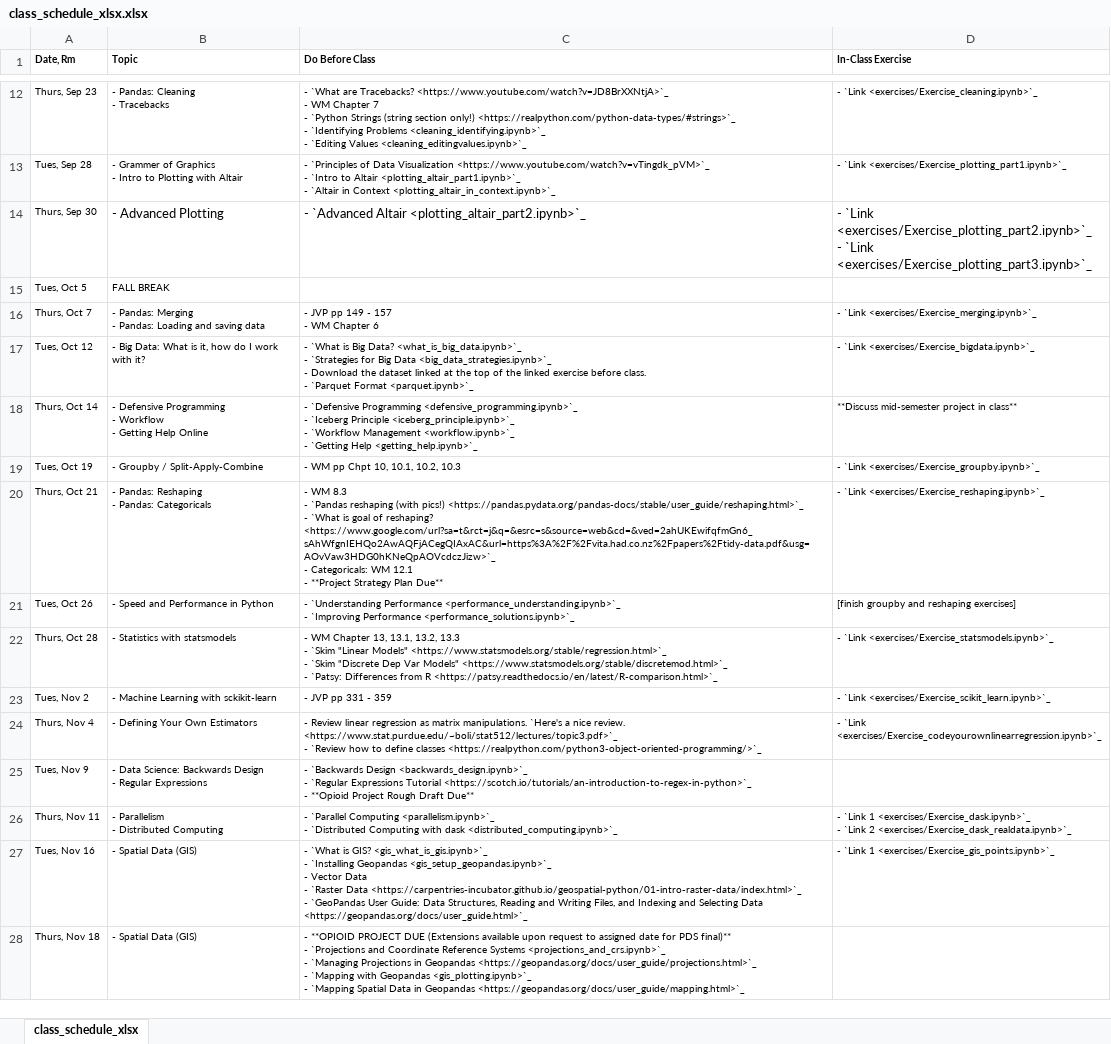
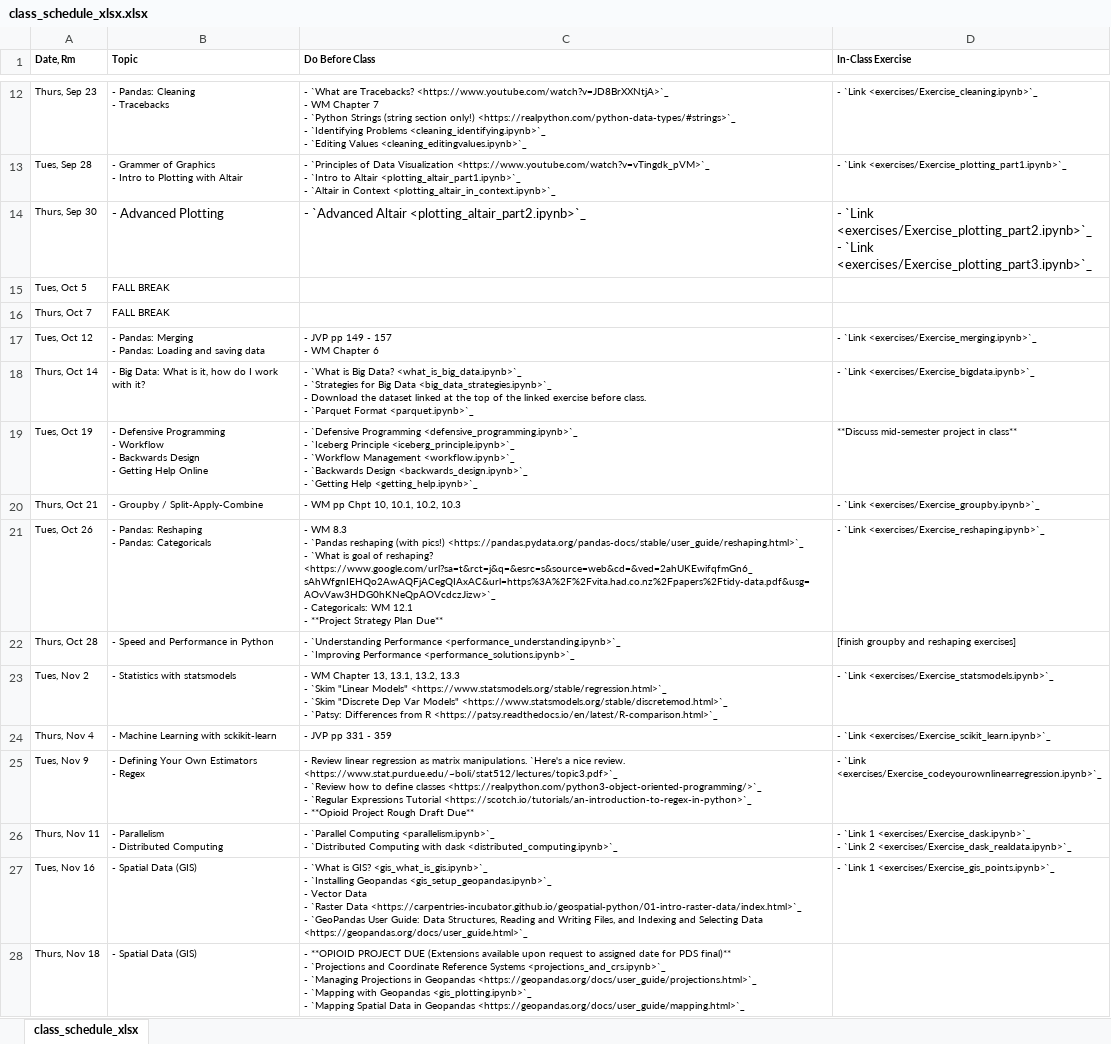
Before and after one commit to nickeubank/practicaldatascience_class, an Excel workbook: source/class_schedule_xlsx.xlsx, sheet class_schedule_xlsx, drawn as a sheet; only a part is shown, gaps mark what is left out; values as stored, in another font and other column widths than the file's, no borders; ↵ is a line break in a cell; the diff names each change by its address in the sheet, - before the commit and + after, or states it on an @@ line.

```diff
--- a/source/class_schedule_xlsx.xlsx (sheet class_schedule_xlsx)
+++ b/source/class_schedule_xlsx.xlsx (sheet class_schedule_xlsx)
-B16 (Topic): - Pandas: Merging ↵ - Pandas: Loading and saving data
+B16 (Topic): FALL BREAK
-C16 (Do Before Class): - JVP pp 149 - 157 ↵ - WM Chapter 6
+C16 (Do Before Class): (empty)
-D16 (In-Class Exercise): - `Link <exercises/Exercise_merging.ipynb>`_
+D16 (In-Class Exercise): (empty)
-B17 (Topic): - Big Data: What is it, how do I work with it?
+B17 (Topic): - Pandas: Merging ↵ - Pandas: Loading and saving data
-C17 (Do Before Class): - `What is Big Data? <what_is_big_data.ipynb>`_ ↵ - `Strategies for Big Data <big_data_strategies.ipynb>`_ ↵ - Download the dataset linked at the top of the linked exercise before class. ↵ - `Parquet Format <parquet.ipynb>`_
+C17 (Do Before Class): - JVP pp 149 - 157 ↵ - WM Chapter 6
-D17 (In-Class Exercise): - `Link <exercises/Exercise_bigdata.ipynb>`_
+D17 (In-Class Exercise): - `Link <exercises/Exercise_merging.ipynb>`_
-B18 (Topic): - Defensive Programming ↵ - Workflow ↵ - Getting Help Online
+B18 (Topic): - Big Data: What is it, how do I work with it?
-C18 (Do Before Class): - `Defensive Programming <defensive_programming.ipynb>`_ ↵ - `Iceberg Principle <iceberg_principle.ipynb>`_ ↵ - `Workflow Management <workflow.ipynb>`_ ↵ - `Getting Help <getting_help.ipynb>`_
+C18 (Do Before Class): - `What is Big Data? <what_is_big_data.ipynb>`_ ↵ - `Strategies for Big Data <big_data_strategies.ipynb>`_ ↵ - Download the dataset linked at the top of the linked exercise before class. ↵ - `Parquet Format <parquet.ipynb>`_
-D18 (In-Class Exercise): **Discuss mid-semester project in class**
+D18 (In-Class Exercise): - `Link <exercises/Exercise_bigdata.ipynb>`_
-B19 (Topic): - Groupby / Split-Apply-Combine
+B19 (Topic): - Defensive Programming ↵ - Workflow ↵ - Backwards Design ↵ - Getting Help Online
-C19 (Do Before Class): - WM pp Chpt 10, 10.1, 10.2, 10.3
+C19 (Do Before Class): - `Defensive Programming <defensive_programming.ipynb>`_ ↵ - `Iceberg Principle <iceberg_principle.ipynb>`_ ↵ - `Workflow Management <workflow.ipynb>`_ ↵ - `Backwards Design <backwards_design.ipynb>`_ ↵ - `Getting Help <getting_help.ipynb>`_
-D19 (In-Class Exercise): - `Link <exercises/Exercise_groupby.ipynb>`_
+D19 (In-Class Exercise): **Discuss mid-semester project in class**
-B20 (Topic): - Pandas: Reshaping ↵ - Pandas: Categoricals
+B20 (Topic): - Groupby / Split-Apply-Combine
-C20 (Do Before Class): - WM 8.3 ↵ - `Pandas reshaping (with pics!) <https://pandas.pydata.org/pandas-docs/stable/user_guide/reshaping.html>`_ ↵ - `What is goal of reshaping? <https://www.google.com/url?sa=t&rct=j&q=&esrc=s&source=web&cd=&ved=2ahUKEwifqfmGn6_sAhWfgnIEHQo2AwAQFjACegQIAxAC&url=https%3A%2F%2Fvita.had.co.nz%2Fpapers%2Ftidy-data.pdf&usg=AOvVaw3HDG0hKNeQpAOVcdczJizw>`_ ↵ - Categoricals: WM 12.1 ↵ - **Project Strategy Plan Due**
+C20 (Do Before Class): - WM pp Chpt 10, 10.1, 10.2, 10.3
-D20 (In-Class Exercise): - `Link <exercises/Exercise_reshaping.ipynb>`_
+D20 (In-Class Exercise): - `Link <exercises/Exercise_groupby.ipynb>`_
-B21 (Topic): - Speed and Performance in Python
+B21 (Topic): - Pandas: Reshaping ↵ - Pandas: Categoricals
-C21 (Do Before Class): - `Understanding Performance <performance_understanding.ipynb>`_ ↵ - `Improving Performance <performance_solutions.ipynb>`_
+C21 (Do Before Class): - WM 8.3 ↵ - `Pandas reshaping (with pics!) <https://pandas.pydata.org/pandas-docs/stable/user_guide/reshaping.html>`_ ↵ - `What is goal of reshaping? <https://www.google.com/url?sa=t&rct=j&q=&esrc=s&source=web&cd=&ved=2ahUKEwifqfmGn6_sAhWfgnIEHQo2AwAQFjACegQIAxAC&url=https%3A%2F%2Fvita.had.co.nz%2Fpapers%2Ftidy-data.pdf&usg=AOvVaw3HDG0hKNeQpAOVcdczJizw>`_ ↵ - Categoricals: WM 12.1 ↵ - **Project Strategy Plan Due**
-D21 (In-Class Exercise): [finish groupby and reshaping exercises]
+D21 (In-Class Exercise): - `Link <exercises/Exercise_reshaping.ipynb>`_
-B22 (Topic): - Statistics with statsmodels
+B22 (Topic): - Speed and Performance in Python
-C22 (Do Before Class): - WM Chapter 13, 13.1, 13.2, 13.3 ↵ - `Skim "Linear Models" <https://www.statsmodels.org/stable/regression.html>`_ ↵ - `Skim "Discrete Dep Var Models" <https://www.statsmodels.org/stable/discretemod.html>`_ ↵ - `Patsy: Differences from R <https://patsy.readthedocs.io/en/latest/R-comparison.html>`_
+C22 (Do Before Class): - `Understanding Performance <performance_understanding.ipynb>`_ ↵ - `Improving Performance <performance_solutions.ipynb>`_
-D22 (In-Class Exercise): - `Link <exercises/Exercise_statsmodels.ipynb>`_
+D22 (In-Class Exercise): [finish groupby and reshaping exercises]
-B23 (Topic): - Machine Learning with sckikit-learn
+B23 (Topic): - Statistics with statsmodels
-C23 (Do Before Class): - JVP pp 331 - 359
+C23 (Do Before Class): - WM Chapter 13, 13.1, 13.2, 13.3 ↵ - `Skim "Linear Models" <https://www.statsmodels.org/stable/regression.html>`_ ↵ - `Skim "Discrete Dep Var Models" <https://www.statsmodels.org/stable/discretemod.html>`_ ↵ - `Patsy: Differences from R <https://patsy.readthedocs.io/en/latest/R-comparison.html>`_
-D23 (In-Class Exercise): - `Link <exercises/Exercise_scikit_learn.ipynb>`_
+D23 (In-Class Exercise): - `Link <exercises/Exercise_statsmodels.ipynb>`_
-B24 (Topic): - Defining Your Own Estimators
+B24 (Topic): - Machine Learning with sckikit-learn
-C24 (Do Before Class): - Review linear regression as matrix manipulations. `Here's a nice review. <https://www.stat.purdue.edu/~boli/stat512/lectures/topic3.pdf>`_ ↵ - `Review how to define classes <https://realpython.com/python3-object-oriented-programming/>`_
+C24 (Do Before Class): - JVP pp 331 - 359
-D24 (In-Class Exercise): - `Link <exercises/Exercise_codeyourownlinearregression.ipynb>`_
+D24 (In-Class Exercise): - `Link <exercises/Exercise_scikit_learn.ipynb>`_
-B25 (Topic): - Data Science: Backwards Design ↵ - Regular Expressions
+B25 (Topic): - Defining Your Own Estimators ↵ - Regex
-C25 (Do Before Class): - `Backwards Design <backwards_design.ipynb>`_ ↵ - `Regular…
+C25 (Do Before Class): - Review linear regression as matrix manipulations. `Here's a nice review. <https://www.stat.purdue.edu/~boli/stat512/lectures/topic3.pdf>`_ ↵ - `Review how to define classes <https://realpython.com/python3-object-oriented-programming/>`_ ↵ - `Regular…
-D25 (In-Class Exercise): (empty)
+D25 (In-Class Exercise): - `Link <exercises/Exercise_codeyourownlinearregression.ipynb>`_
```
Also changed, not shown: 18 other files.
